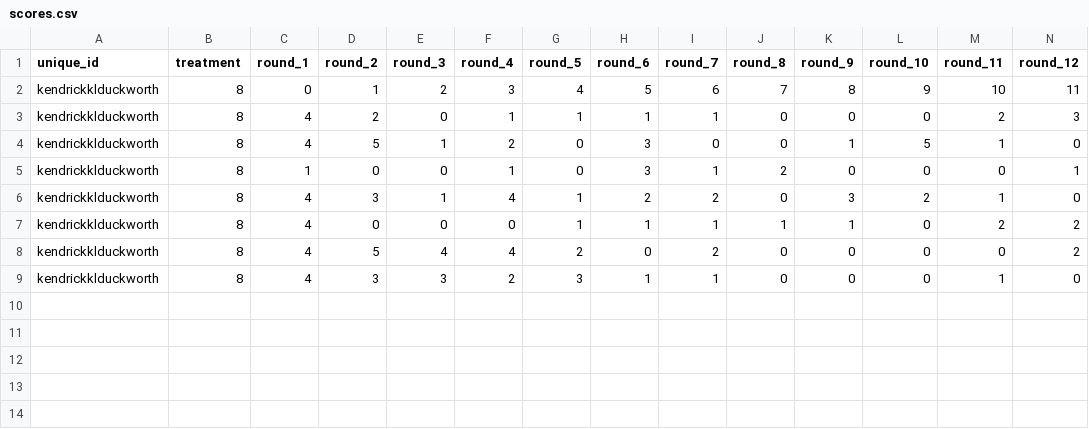
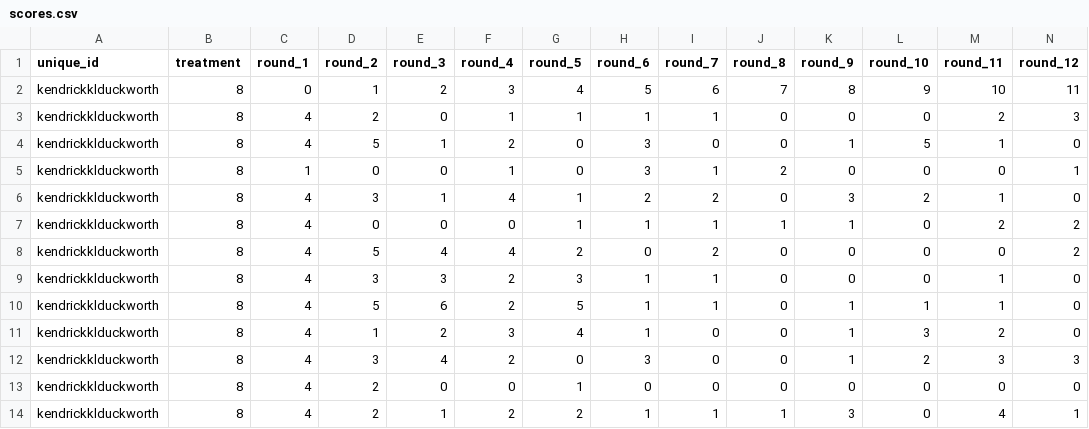
Before and after one commit to znavarra/Memory-Game, a CSV file: scores.csv, drawn as a sheet; only a part is shown; rows hold the shown columns only; the diff names each change by its address in the sheet, - before the commit and + after, or states it on an @@ line.

```diff
--- a/scores.csv
+++ b/scores.csv
+row 10: kendrickklduckworth | 8 | 4 | 5 | 6 | 2 | 5 | 1 | 1 | 0 | 1 | 1 | 1 | 0
+row 11: kendrickklduckworth | 8 | 4 | 1 | 2 | 3 | 4 | 1 | 0 | 0 | 1 | 3 | 2 | 0
+row 12: kendrickklduckworth | 8 | 4 | 3 | 4 | 2 | 0 | 3 | 0 | 0 | 1 | 2 | 3 | 3
+row 13: kendrickklduckworth | 8 | 4 | 2 | 0 | 0 | 1 | 0 | 0 | 0 | 0 | 0 | 0 | 0
+row 14: kendrickklduckworth | 8 | 4 | 2 | 1 | 2 | 2 | 1 | 1 | 1 | 3 | 0 | 4 | 1
```
Also changed, not shown: times.csv, 4 other files.
